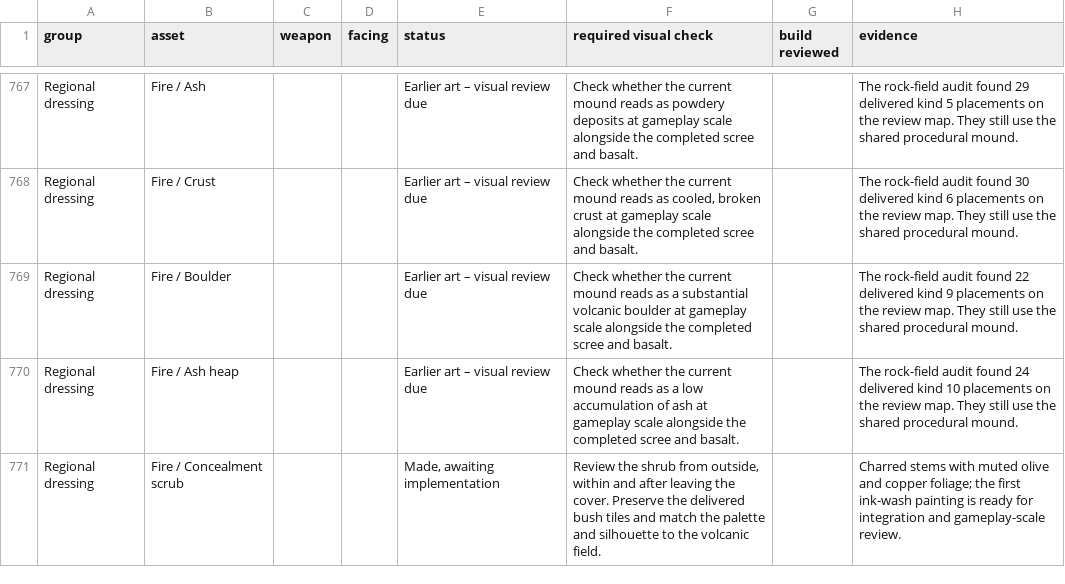
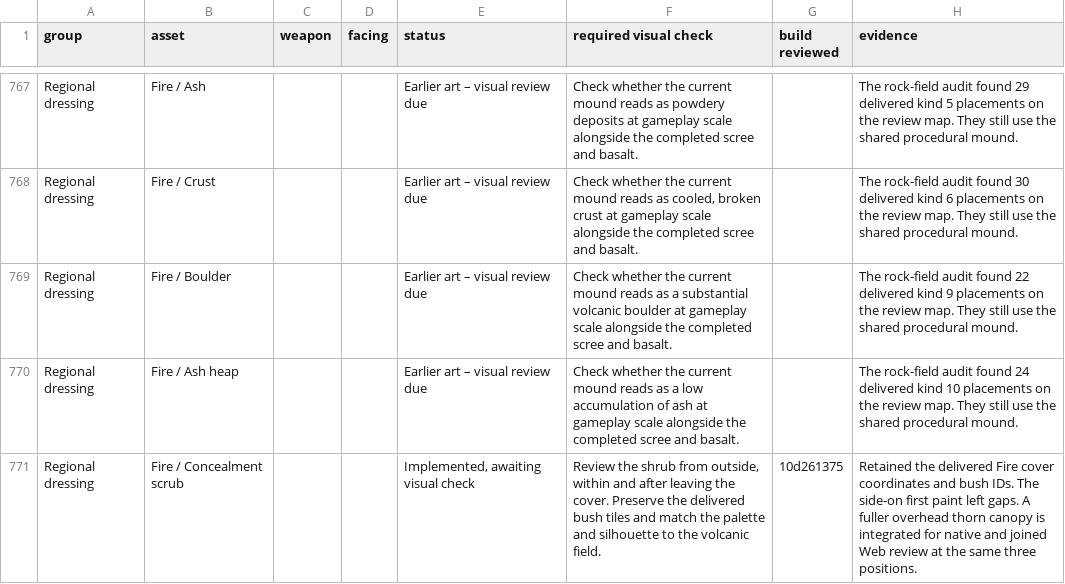
Before and after one commit to Nevanyte/RogueHalla, a CSV file: docs/art/STORM_INK_VISUAL_CHECKS.csv, drawn as a sheet; only a part is shown, gaps mark what is left out.

Commit message:
Queue the integrated Fire thicket for gameplay review

```diff
--- a/docs/art/STORM_INK_VISUAL_CHECKS.csv
+++ b/docs/art/STORM_INK_VISUAL_CHECKS.csv
@@ -770,2 +770,2 @@ Regional dressing,Fire / Boulder,,,Earlier art – visual review due,Check wheth
 Regional dressing,Fire / Ash heap,,,Earlier art – visual review due,Check whether the current mound reads as a low accumulation of ash at gameplay scale alongside the completed scree and basalt.,,The rock-field audit found 24 delivered kind 10 placements on the review map. They still use the shared procedural mound.
-Regional dressing,Fire / Concealment scrub,,,"Made, awaiting implementation","Review the shrub from outside, within and after leaving the cover. Preserve the delivered bush tiles and match the palette and silhouette to the volcanic field.",,Charred stems with muted olive and copper foliage; the first ink-wash painting is ready for integration and gameplay-scale review.
+Regional dressing,Fire / Concealment scrub,,,"Implemented, awaiting visual check","Review the shrub from outside, within and after leaving the cover. Preserve the delivered bush tiles and match the palette and silhouette to the volcanic field.",10d261375,Retained the delivered Fire cover coordinates and bush IDs. The side-on first paint left gaps. A fuller overhead thorn canopy is integrated for native and joined Web review at the same three positions.
```
